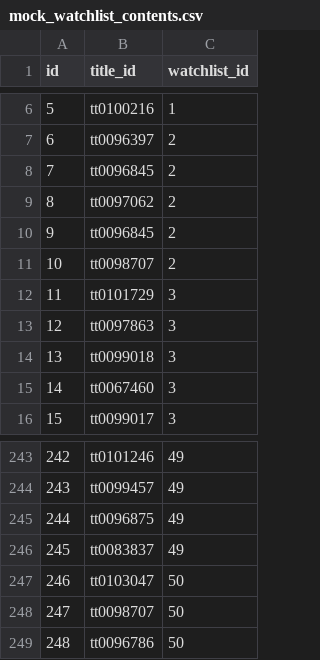
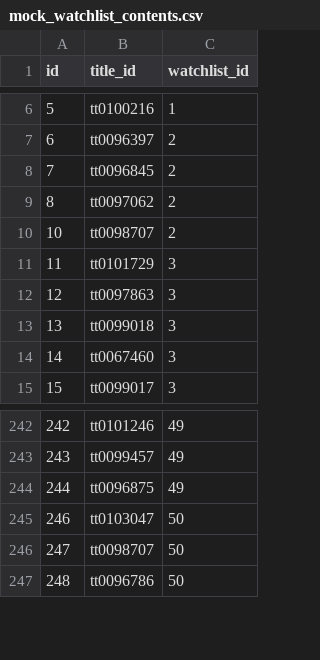
Before and after one commit to andreasstamos/ntuaflix, a CSV file: back-end/mock_data/mock_watchlist_contents.csv, drawn as a sheet; only a part is shown, gaps mark what is left out.

```diff
--- a/back-end/mock_data/mock_watchlist_contents.csv
+++ b/back-end/mock_data/mock_watchlist_contents.csv
@@ -9,3 +9,2 @@ id,title_id,watchlist_id
 8,tt0097062,2
-9,tt0096845,2
 10,tt0098707,2
@@ -245,3 +244,2 @@ id,title_id,watchlist_id
 244,tt0096875,49
-245,tt0083837,49
 246,tt0103047,50
```
Also changed, not shown: 4 other files.
